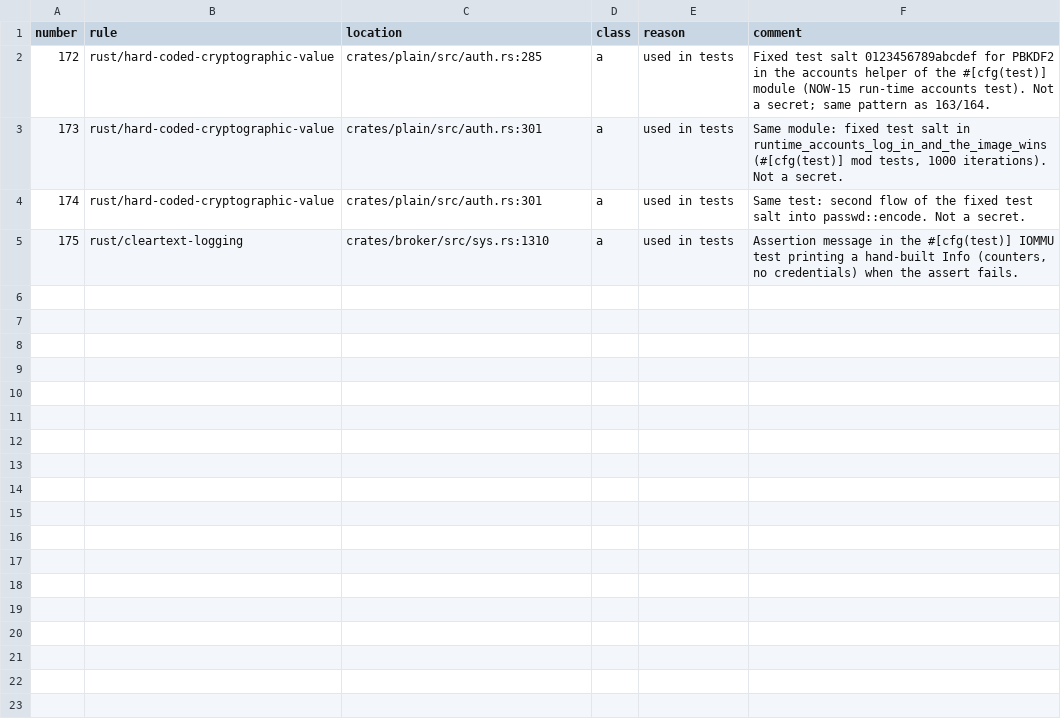
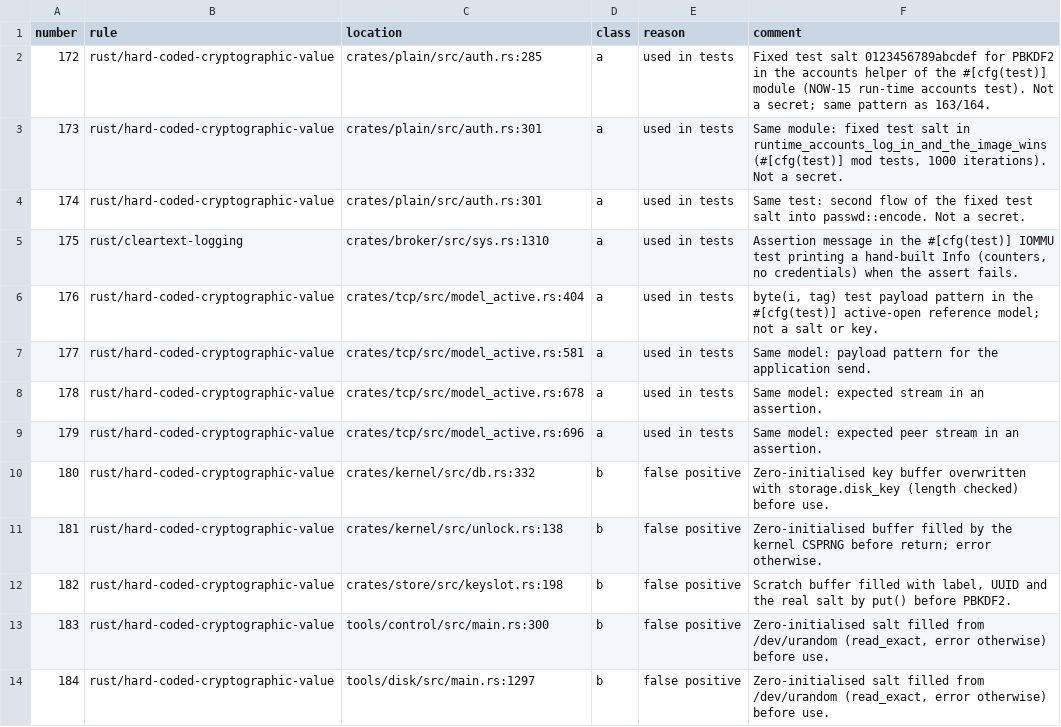
Before and after one commit to zeljan-alduk/urMQTT, a CSV file: docs/audit/codeql-triage-v0.6.0.csv, drawn as a sheet; the diff names each change by its address in the sheet, - before the commit and + after, or states it on an @@ line.

```diff
--- a/docs/audit/codeql-triage-v0.6.0.csv
+++ b/docs/audit/codeql-triage-v0.6.0.csv
+row 6: 176 | rust/hard-coded-cryptographic-value | crates/tcp/src/model_active.rs:404 | a | used in tests | byte(i, tag) test payload pattern in the #[cfg(test)] active-open reference model; not a salt or key.
+row 7: 177 | rust/hard-coded-cryptographic-value | crates/tcp/src/model_active.rs:581 | a | used in tests | Same model: payload pattern for the application send.
+row 8: 178 | rust/hard-coded-cryptographic-value | crates/tcp/src/model_active.rs:678 | a | used in tests | Same model: expected stream in an assertion.
+row 9: 179 | rust/hard-coded-cryptographic-value | crates/tcp/src/model_active.rs:696 | a | used in tests | Same model: expected peer stream in an assertion.
+row 10: 180 | rust/hard-coded-cryptographic-value | crates/kernel/src/db.rs:332 | b | false positive | Zero-initialised key buffer overwritten with storage.disk_key (length checked) before use.
+row 11: 181 | rust/hard-coded-cryptographic-value | crates/kernel/src/unlock.rs:138 | b | false positive | Zero-initialised buffer filled by the kernel CSPRNG before return; error otherwise.
+row 12: 182 | rust/hard-coded-cryptographic-value | crates/store/src/keyslot.rs:198 | b | false positive | Scratch buffer filled with label, UUID and the real salt by put() before PBKDF2.
+row 13: 183 | rust/hard-coded-cryptographic-value | tools/control/src/main.rs:300 | b | false positive | Zero-initialised salt filled from /dev/urandom (read_exact, error otherwise) before use.
+row 14: 184 | rust/hard-coded-cryptographic-value | tools/disk/src/main.rs:1297 | b | false positive | Zero-initialised salt filled from /dev/urandom (read_exact, error otherwise) before use.
```
Also changed, not shown: 1 other file.
